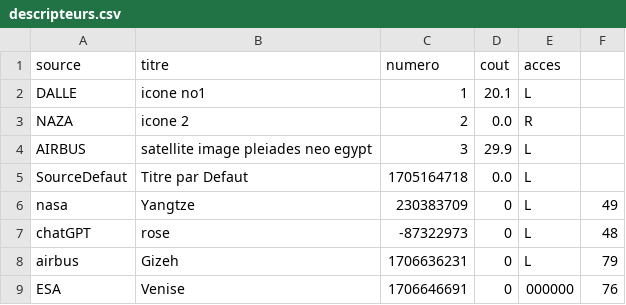
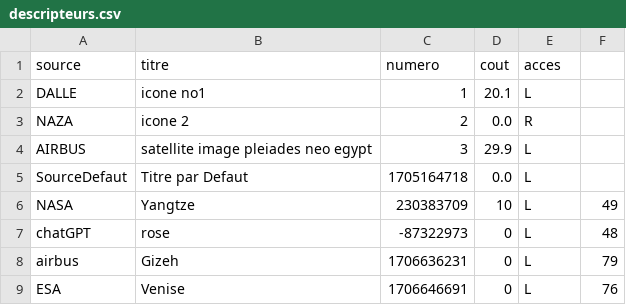
Before and after one commit to NazimKerkech/Loti, a CSV file: dta/descripteurs.csv, drawn as a sheet.

```diff
--- a/dta/descripteurs.csv
+++ b/dta/descripteurs.csv
@@ -5,5 +5,5 @@ AIRBUS,satellite image pleiades neo egypt,3,29.9,L,
 SourceDefaut,Titre par Defaut,1705164718,0.0,L,
-nasa,Yangtze,230383709,0,L,49,
+NASA,Yangtze,230383709,10,L,49,
 chatGPT,rose,-87322973,0,L,48,
 airbus,Gizeh,1706636231,0,L,79,
-ESA,Venise,1706646691,0,000000,76,
+ESA,Venise,1706646691,0,L,76,
```
Also changed, not shown: 14 other files.
